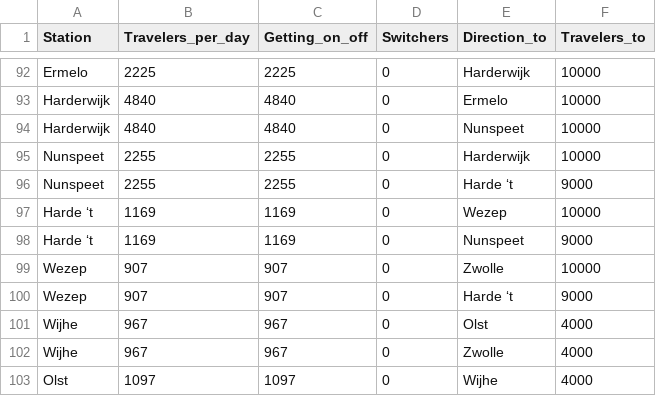
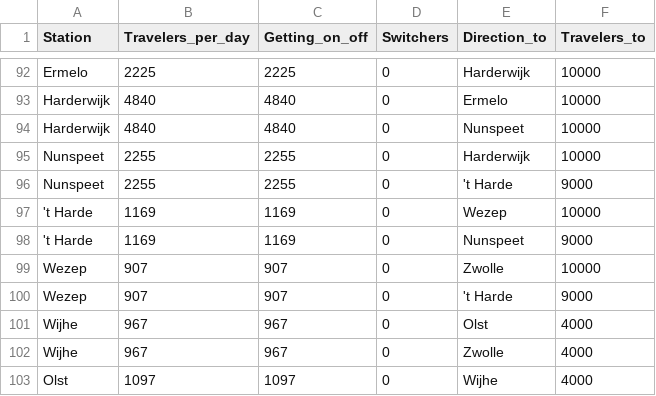
Before and after one commit to mtliem98/TIL6022_projectgroup_18, a CSV file: station_data.csv, drawn as a sheet; only a part is shown, gaps mark what is left out.

Commit message:
Update station_data.csv
changed Harde ‘t to 't Harde

```diff
--- a/station_data.csv
+++ b/station_data.csv
@@ -95,7 +95,7 @@ Harderwijk;4840;4840;0;Nunspeet;10000
 Nunspeet;2255;2255;0;Harderwijk;10000
-Nunspeet;2255;2255;0;Harde ‘t;9000
-Harde ‘t;1169;1169;0;Wezep;10000
-Harde ‘t;1169;1169;0;Nunspeet;9000
+Nunspeet;2255;2255;0;'t Harde;9000
+'t Harde;1169;1169;0;Wezep;10000
+'t Harde;1169;1169;0;Nunspeet;9000
 Wezep;907;907;0;Zwolle;10000
-Wezep;907;907;0;Harde ‘t;9000
+Wezep;907;907;0;'t Harde;9000
 Wijhe;967;967;0;Olst;4000
```
